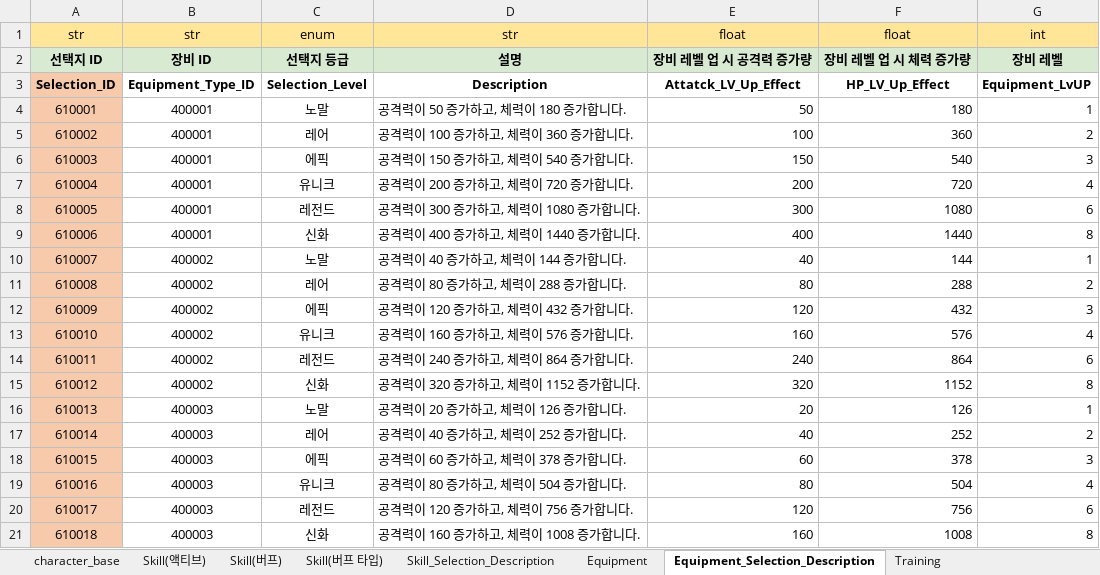
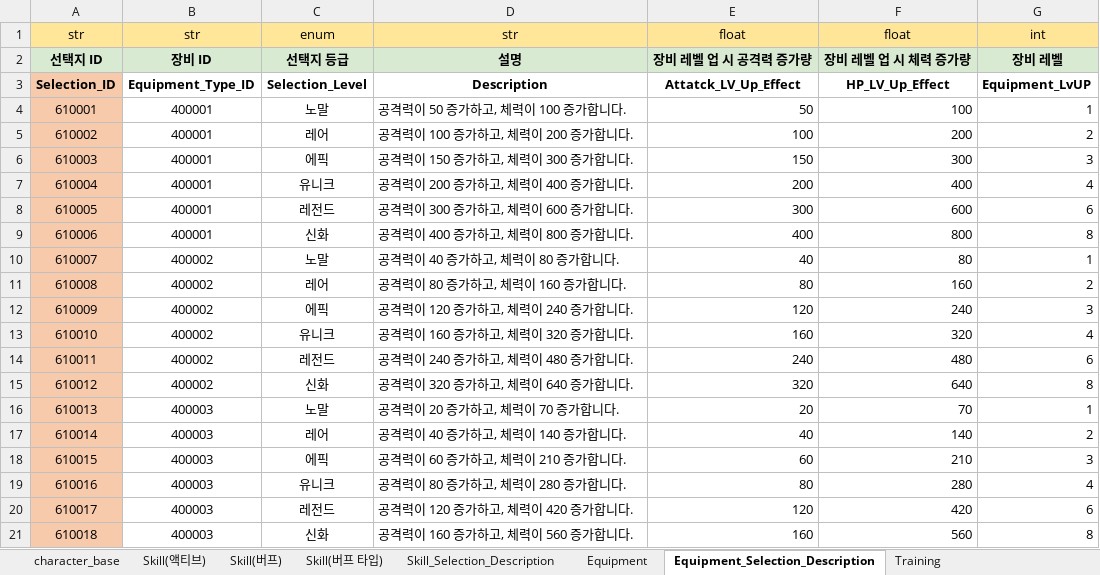
Before and after one commit to Corporate-Agreement-Project-In-Kyung-Il/Corporate-Agreement, an Excel workbook: Assets/05.DataTable/성장 데이터 종합.xlsx, sheet Equipment_Selection_Description, drawn as a sheet; values as stored, in another font and other column widths than the file's, no borders; the diff names each change by its address in the sheet, - before the commit and + after, or states it on an @@ line.

```diff
--- a/Assets/05.DataTable/성장 데이터 종합.xlsx (sheet Equipment_Selection_Description)
+++ b/Assets/05.DataTable/성장 데이터 종합.xlsx (sheet Equipment_Selection_Description)
-D4: 공격력이 50 증가하고, 체력이 180 증가합니다.
+D4: 공격력이 50 증가하고, 체력이 100 증가합니다.
-F4: 180
+F4: 100
-D5: 공격력이 100 증가하고, 체력이 360 증가합니다.
+D5: 공격력이 100 증가하고, 체력이 200 증가합니다.
-F5: 360
+F5: 200
-D6: 공격력이 150 증가하고, 체력이 540 증가합니다.
+D6: 공격력이 150 증가하고, 체력이 300 증가합니다.
-F6: 540
+F6: 300
-D7: 공격력이 200 증가하고, 체력이 720 증가합니다.
+D7: 공격력이 200 증가하고, 체력이 400 증가합니다.
-F7: 720
+F7: 400
-D8: 공격력이 300 증가하고, 체력이 1080 증가합니다.
+D8: 공격력이 300 증가하고, 체력이 600 증가합니다.
-F8: 1080
+F8: 600
-D9: 공격력이 400 증가하고, 체력이 1440 증가합니다.
+D9: 공격력이 400 증가하고, 체력이 800 증가합니다.
-F9: 1440
+F9: 800
-D10: 공격력이 40 증가하고, 체력이 144 증가합니다.
+D10: 공격력이 40 증가하고, 체력이 80 증가합니다.
-F10: 144
+F10: 80
-D11: 공격력이 80 증가하고, 체력이 288 증가합니다.
+D11: 공격력이 80 증가하고, 체력이 160 증가합니다.
-F11: 288
+F11: 160
-D12: 공격력이 120 증가하고, 체력이 432 증가합니다.
+D12: 공격력이 120 증가하고, 체력이 240 증가합니다.
-F12: 432
+F12: 240
-D13: 공격력이 160 증가하고, 체력이 576 증가합니다.
+D13: 공격력이 160 증가하고, 체력이 320 증가합니다.
-F13: 576
+F13: 320
-D14: 공격력이 240 증가하고, 체력이 864 증가합니다.
+D14: 공격력이 240 증가하고, 체력이 480 증가합니다.
-F14: 864
+F14: 480
-D15: 공격력이 320 증가하고, 체력이 1152 증가합니다.
+D15: 공격력이 320 증가하고, 체력이 640 증가합니다.
-F15: 1152
+F15: 640
-D16: 공격력이 20 증가하고, 체력이 126 증가합니다.
+D16: 공격력이 20 증가하고, 체력이 70 증가합니다.
-F16: 126
+F16: 70
-D17: 공격력이 40 증가하고, 체력이 252 증가합니다.
+D17: 공격력이 40 증가하고, 체력이 140 증가합니다.
-F17: 252
+F17: 140
-D18: 공격력이 60 증가하고, 체력이 378 증가합니다.
+D18: 공격력이 60 증가하고, 체력이 210 증가합니다.
-F18: 378
+F18: 210
-D19: 공격력이 80 증가하고, 체력이 504 증가합니다.
+D19: 공격력이 80 증가하고, 체력이 280 증가합니다.
-F19: 504
+F19: 280
-D20: 공격력이 120 증가하고, 체력이 756 증가합니다.
+D20: 공격력이 120 증가하고, 체력이 420 증가합니다.
-F20: 756
+F20: 420
-D21: 공격력이 160 증가하고, 체력이 1008 증가합니다.
+D21: 공격력이 160 증가하고, 체력이 560 증가합니다.
-F21: 1008
+F21: 560
```
Also changed, not shown: sheet character_base, Assets/05.DataTable/몬스터 스탯.xlsx, 40 other files.
